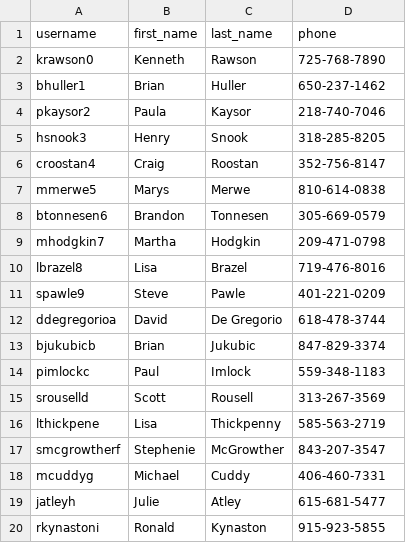
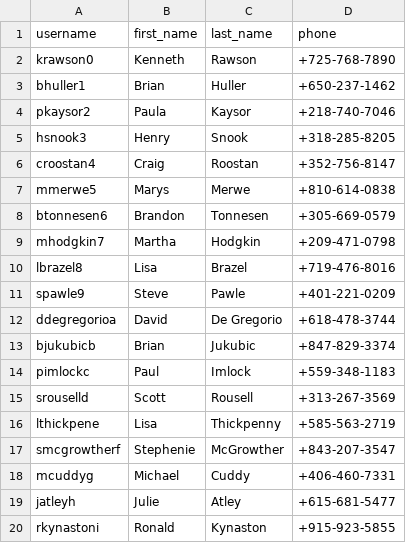
Before and after one commit to manouslinard/music-recommender, a CSV file: users.csv, drawn as a sheet.

Commit message:
fixed bugs db

```diff
--- a/users.csv
+++ b/users.csv
@@ -1,20 +1,20 @@
 username,first_name,last_name,phone
-krawson0,Kenneth,Rawson,725-768-7890
-bhuller1,Brian,Huller,650-237-1462
-pkaysor2,Paula,Kaysor,218-740-7046
-hsnook3,Henry,Snook,318-285-8205
-croostan4,Craig,Roostan,352-756-8147
-mmerwe5,Marys,Merwe,810-614-0838
-btonnesen6,Brandon,Tonnesen,305-669-0579
-mhodgkin7,Martha,Hodgkin,209-471-0798
-lbrazel8,Lisa,Brazel,719-476-8016
-spawle9,Steve,Pawle,401-221-0209
-ddegregorioa,David,De Gregorio,618-478-3744
-bjukubicb,Brian,Jukubic,847-829-3374
-pimlockc,Paul,Imlock,559-348-1183
-srouselld,Scott,Rousell,313-267-3569
-lthickpene,Lisa,Thickpenny,585-563-2719
-smcgrowtherf,Stephenie,McGrowther,843-207-3547
-mcuddyg,Michael,Cuddy,406-460-7331
-jatleyh,Julie,Atley,615-681-5477
-rkynastoni,Ronald,Kynaston,915-923-5855
+krawson0,Kenneth,Rawson,+725-768-7890
+bhuller1,Brian,Huller,+650-237-1462
+pkaysor2,Paula,Kaysor,+218-740-7046
+hsnook3,Henry,Snook,+318-285-8205
+croostan4,Craig,Roostan,+352-756-8147
+mmerwe5,Marys,Merwe,+810-614-0838
+btonnesen6,Brandon,Tonnesen,+305-669-0579
+mhodgkin7,Martha,Hodgkin,+209-471-0798
+lbrazel8,Lisa,Brazel,+719-476-8016
+spawle9,Steve,Pawle,+401-221-0209
+ddegregorioa,David,De Gregorio,+618-478-3744
+bjukubicb,Brian,Jukubic,+847-829-3374
+pimlockc,Paul,Imlock,+559-348-1183
+srouselld,Scott,Rousell,+313-267-3569
+lthickpene,Lisa,Thickpenny,+585-563-2719
+smcgrowtherf,Stephenie,McGrowther,+843-207-3547
+mcuddyg,Michael,Cuddy,+406-460-7331
+jatleyh,Julie,Atley,+615-681-5477
+rkynastoni,Ronald,Kynaston,+915-923-5855
```
